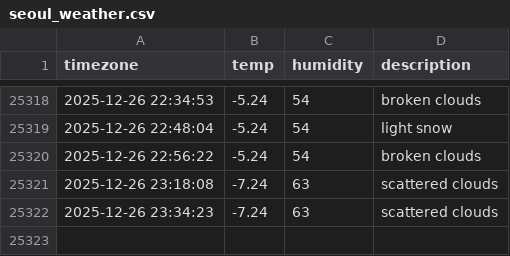
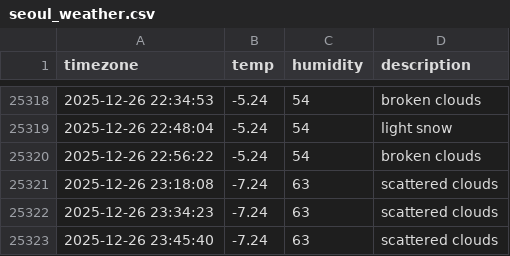
Before and after one commit to taemin-ctrl/seoul_weather, a CSV file: seoul_weather.csv, drawn as a sheet; only a part is shown, gaps mark what is left out; the diff names each change by its address in the sheet, - before the commit and + after, or states it on an @@ line.

```diff
--- a/seoul_weather.csv
+++ b/seoul_weather.csv
+row 25323: 2025-12-26 23:45:40 | -7.24 | 63 | scattered clouds
```
